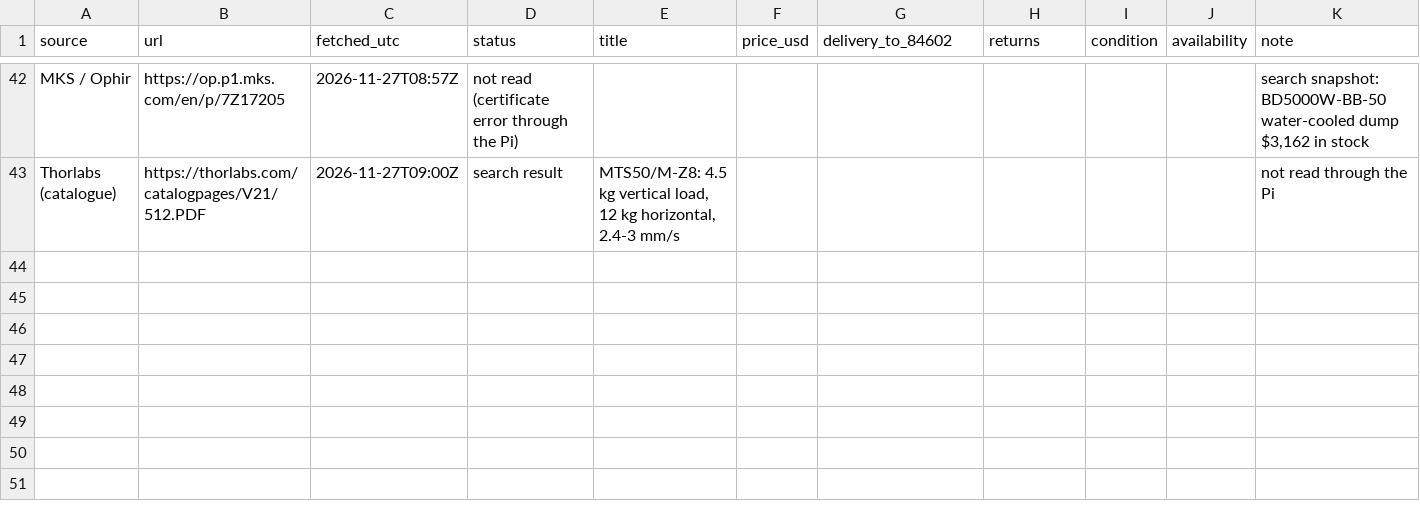
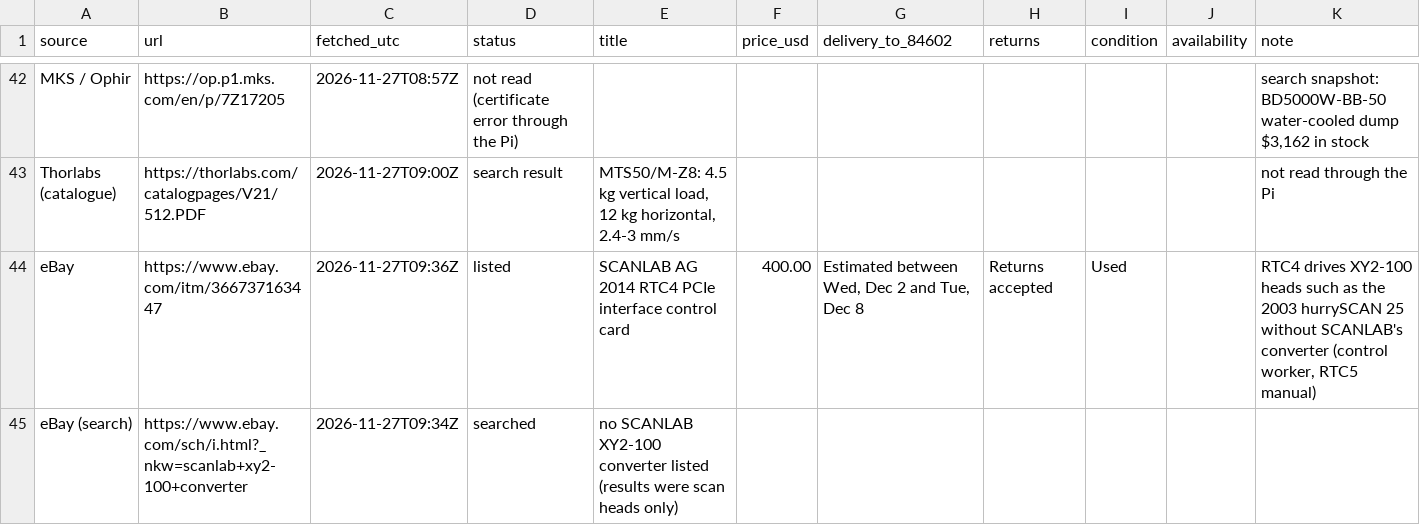
Before and after one commit to vertical-cloud-lab/digital-alloy-lab, a CSV file: desktop-lpbf/fast-track/live-reads-2026-11-27.csv, drawn as a sheet; only a part is shown, gaps mark what is left out; the diff names each change by its address in the sheet, - before the commit and + after, or states it on an @@ line.

```diff
--- a/desktop-lpbf/fast-track/live-reads-2026-11-27.csv
+++ b/desktop-lpbf/fast-track/live-reads-2026-11-27.csv
+row 44: eBay | https://www.ebay.com/itm/366737163447 | 2026-11-27T09:36Z | listed | SCANLAB AG 2014 RTC4 PCIe interface control card | 400.00 | Estimated between Wed, Dec 2 and Tue, Dec 8 | Returns accepted | Used |  | RTC4 drives XY2-100 heads such as the 2003 hurrySCAN 25 without SCANLAB's converter (control worker, RTC5 manual)
+row 45: eBay (search) | https://www.ebay.com/sch/i.html?_nkw=scanlab+xy2-100+converter | 2026-11-27T09:34Z | searched | no SCANLAB XY2-100 converter listed (results were scan heads only)
```
